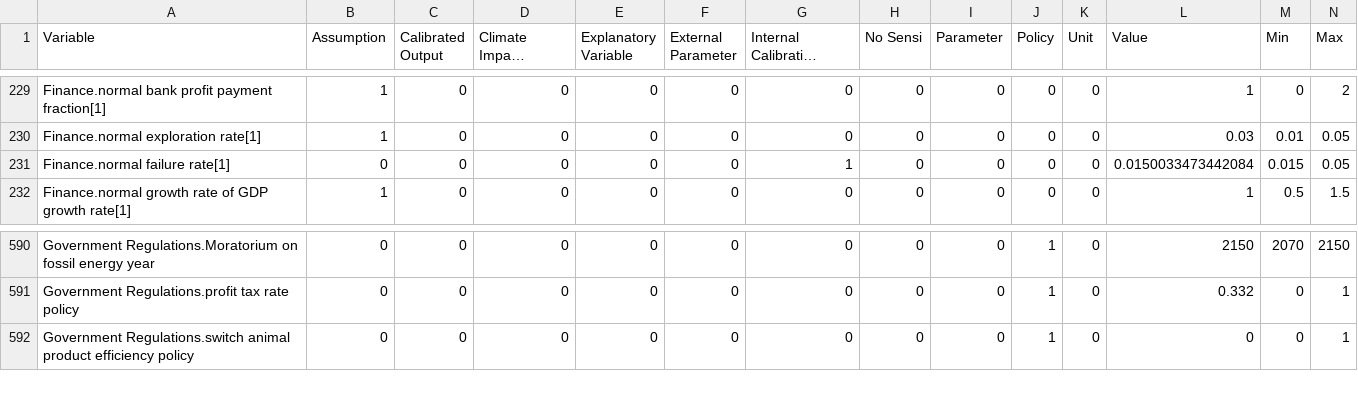
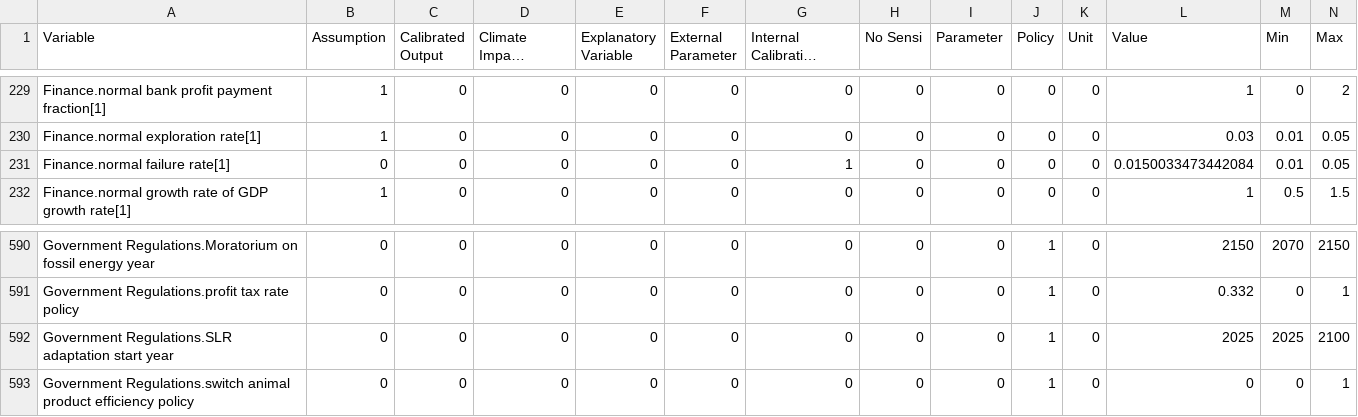
Before and after one commit to BenjaminBlanz/WorldTransFrida-Uncertainty, a CSV file: FRIDA-info/frida_info.csv, drawn as a sheet; only a part is shown, gaps mark what is left out; long unchanged cells end in …; the diff names each change by its address in the sheet, - before the commit and + after, or states it on an @@ line.

Commit message:
updated frida_info.csv

```diff
--- a/FRIDA-info/frida_info.csv
+++ b/FRIDA-info/frida_info.csv
-M231 (Min): 0.015
+M231 (Min): 0.01
+row 592: Government Regulations.SLR adaptation start year | 0 | 0 | 0 | 0 | 0 | 0 | 0 | 0 | 1 | 0 | 2025 | 2025 | 2100
```
